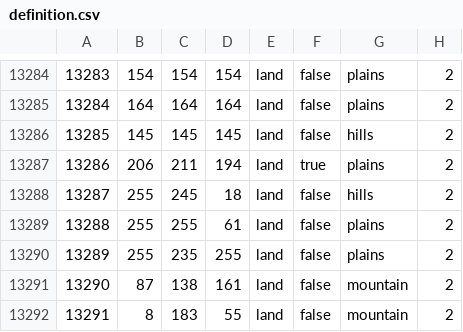
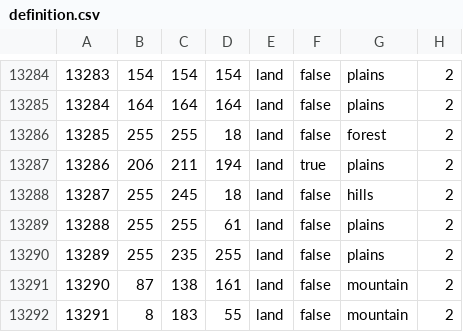
Before and after one commit to davidmgaviria/world_of_a_southern_victory, a CSV file: map/definition.csv, drawn as a sheet; only a part is shown, gaps mark what is left out.

```diff
--- a/map/definition.csv
+++ b/map/definition.csv
@@ -13285,3 +13285,3 @@
 13284;164;164;164;land;false;plains;2
-13285;145;145;145;land;false;hills;2
+13285;255;255;18;land;false;forest;2
 13286;206;211;194;land;true;plains;2
```
Also changed, not shown: 10 other files.
